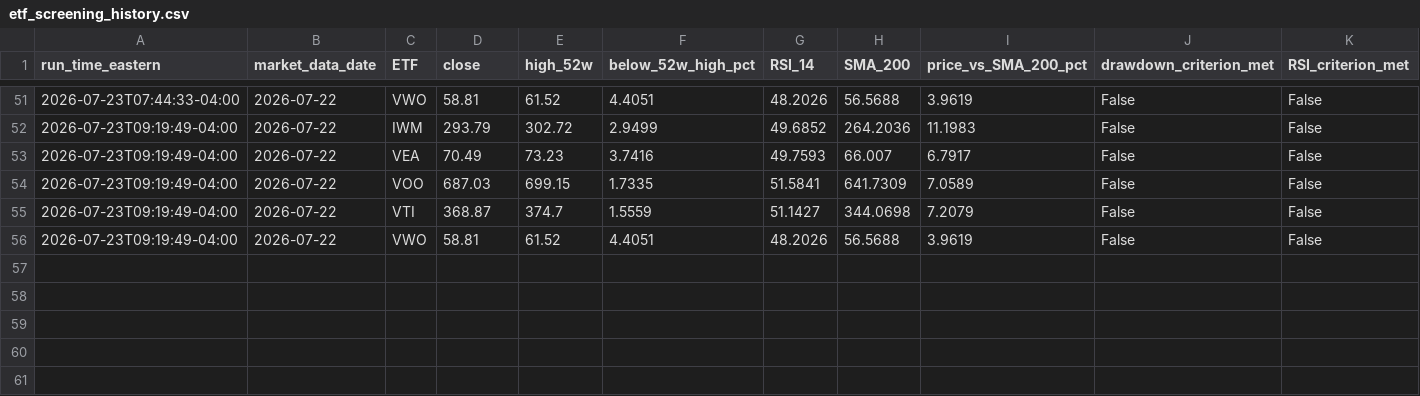
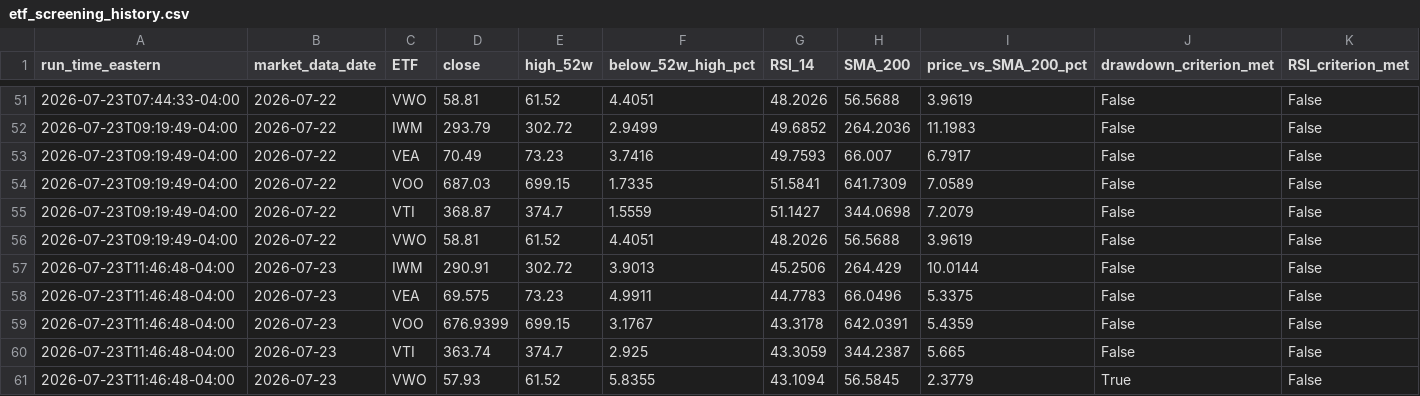
Before and after one commit to cydeng93/etf_daily_screener, a CSV file: data/etf_screening_history.csv, drawn as a sheet; only a part is shown, gaps mark what is left out; rows hold the shown columns only; the diff names each change by its address in the sheet, - before the commit and + after, or states it on an @@ line.

```diff
--- a/data/etf_screening_history.csv
+++ b/data/etf_screening_history.csv
+row 57: 2026-07-23T11:46:48-04:00 | 2026-07-23 | IWM | 290.91 | 302.72 | 3.9013 | 45.2506 | 264.429 | 10.0144 | False | False
+row 58: 2026-07-23T11:46:48-04:00 | 2026-07-23 | VEA | 69.575 | 73.23 | 4.9911 | 44.7783 | 66.0496 | 5.3375 | False | False
+row 59: 2026-07-23T11:46:48-04:00 | 2026-07-23 | VOO | 676.9399 | 699.15 | 3.1767 | 43.3178 | 642.0391 | 5.4359 | False | False
+row 60: 2026-07-23T11:46:48-04:00 | 2026-07-23 | VTI | 363.74 | 374.7 | 2.925 | 43.3059 | 344.2387 | 5.665 | False | False
+row 61: 2026-07-23T11:46:48-04:00 | 2026-07-23 | VWO | 57.93 | 61.52 | 5.8355 | 43.1094 | 56.5845 | 2.3779 | True | False
```
